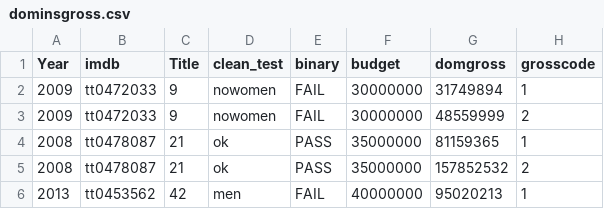
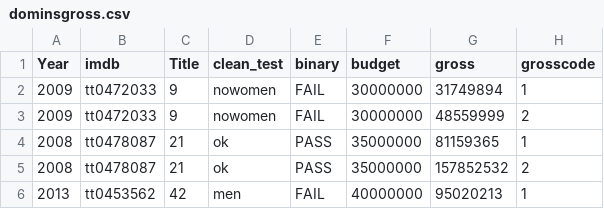
Before and after one commit to kirstentkchow/Data, a CSV file: dominsgross.csv, drawn as a sheet; only a part is shown.

Commit message:
Update dominsgross.csv

```diff
--- a/dominsgross.csv
+++ b/dominsgross.csv
@@ -1,2 +1,2 @@
-Year,imdb,Title,clean_test,binary,budget,domgross,grosscode
+Year,imdb,Title,clean_test,binary,budget,gross,grosscode
 2009,tt0472033,9,nowomen,FAIL,30000000,31749894,1
```
